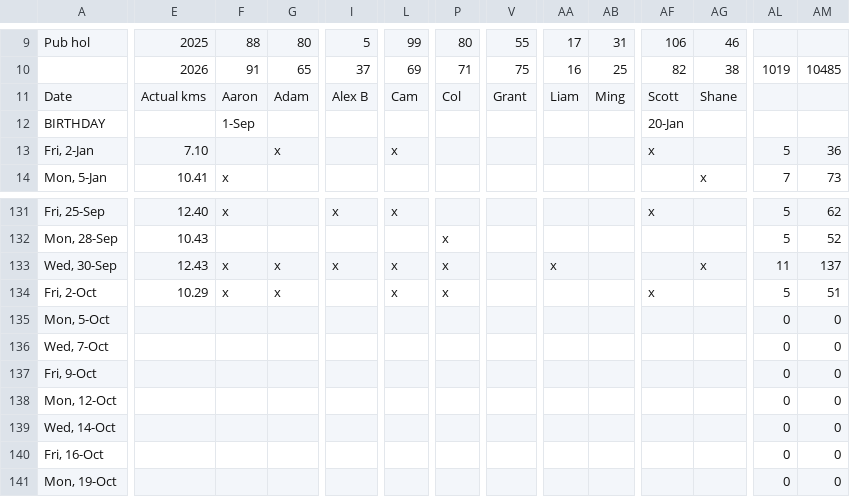
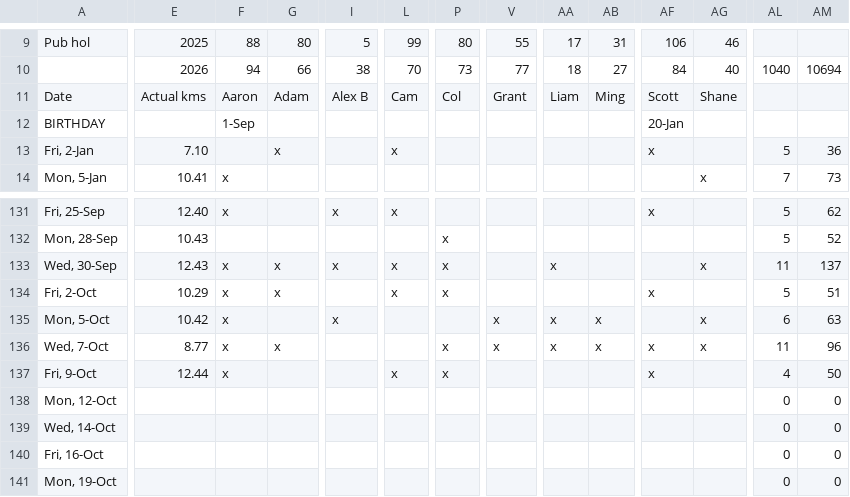
Before and after one commit to cpdis/fctc2025, a CSV file: public/data/2026.csv, drawn as a sheet; only a part is shown, gaps mark what is left out; the diff covers the shown part only; the diff names each change by its address in the sheet, - before the commit and + after, or states it on an @@ line.

Commit message:
chore(data): sync all attendance seasons

```diff
--- a/public/data/2026.csv
+++ b/public/data/2026.csv
-F10: 91
+F10: 94
-G10: 65
+G10: 66
-I10: 37
+I10: 38
-L10: 69
+L10: 70
-P10: 71
+P10: 73
-V10: 75
+V10: 77
-AA10: 16
+AA10: 18
-AB10: 25
+AB10: 27
-AF10: 82
+AF10: 84
-AG10: 38
+AG10: 40
-AL10: 1019
+AL10: 1040
-AM10: 10485
+AM10: 10694
-E135: (empty)
+E135: 10.42
-F135:F137: (empty)
+F135:F137: x
-I135: (empty)
+I135: x
-V135:V136: (empty)
+V135:V136: x
-AA135:AA136: (empty)
+AA135:AA136: x
-AB135:AB136: (empty)
+AB135:AB136: x
-AG135:AG136: (empty)
+AG135:AG136: x
-AL135: 0
+AL135: 6
-AM135: 0
+AM135: 63
-E136: (empty)
+E136: 8.77
-G136: (empty)
+G136: x
-P136:P137: (empty)
+P136:P137: x
-AF136:AF137: (empty)
+AF136:AF137: x
-AL136: 0
+AL136: 11
-AM136: 0
+AM136: 96
-E137: (empty)
+E137: 12.44
-L137: (empty)
+L137: x
-AL137: 0
+AL137: 4
-AM137: 0
+AM137: 50
```
Also changed, not shown: 33 edited cells elsewhere in this file, 1 other file.
